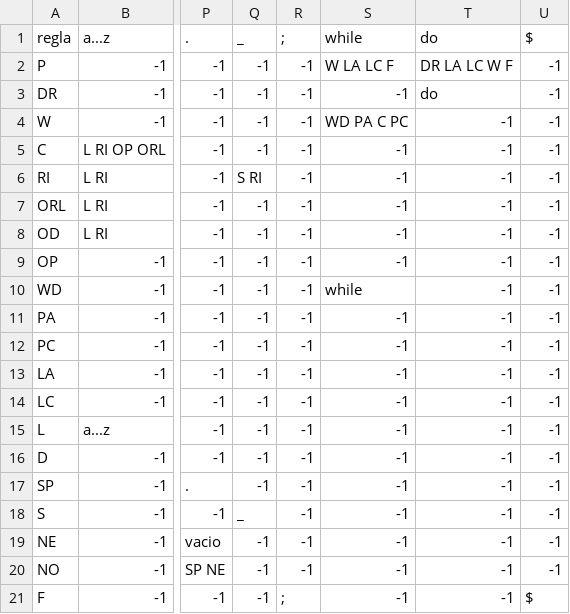
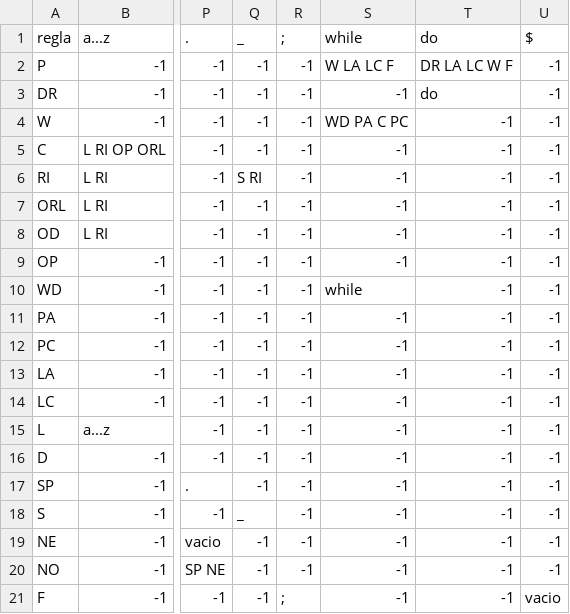
Before and after one commit to AxelRuLo/CompiladoresP1, a CSV file: cssvs/whiles.csv, drawn as a sheet; only a part is shown, gaps mark what is left out; the diff names each change by its address in the sheet, - before the commit and + after, or states it on an @@ line.

```diff
--- a/cssvs/whiles.csv
+++ b/cssvs/whiles.csv
-U21 ($): $
+U21 ($): vacio
```
Also changed, not shown: cssvs/ifs.csv, 4 other files.
